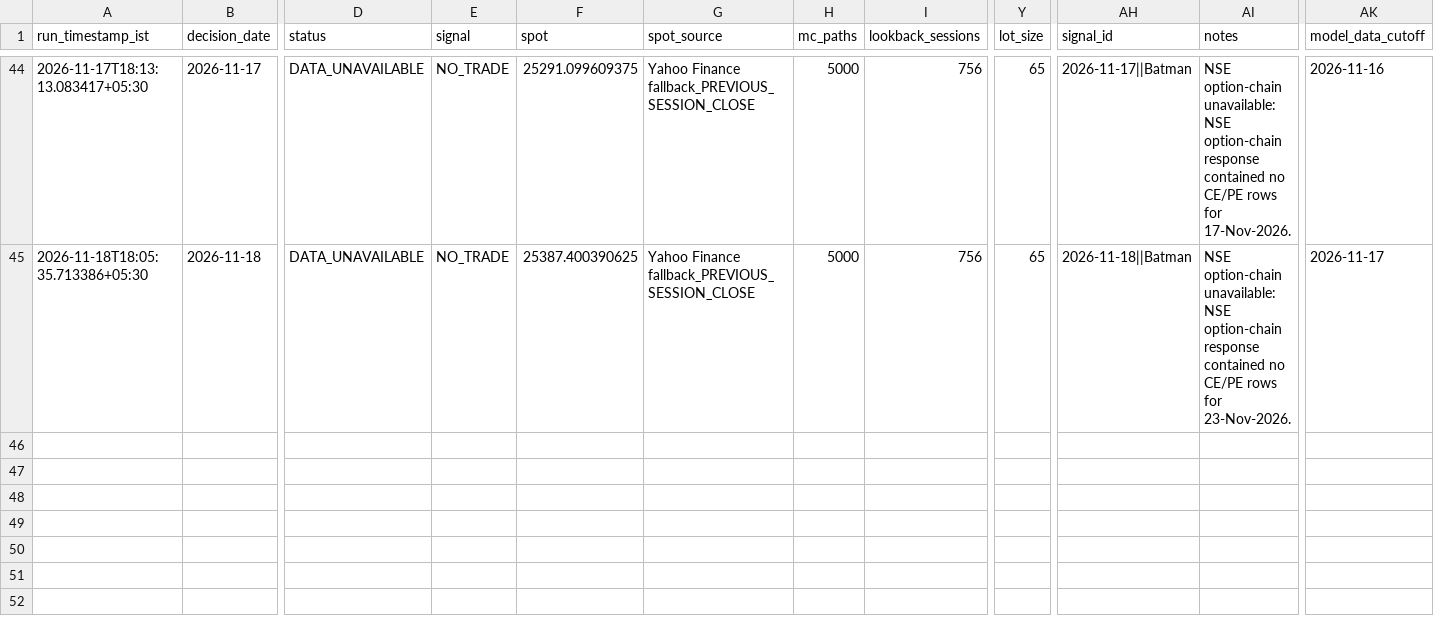
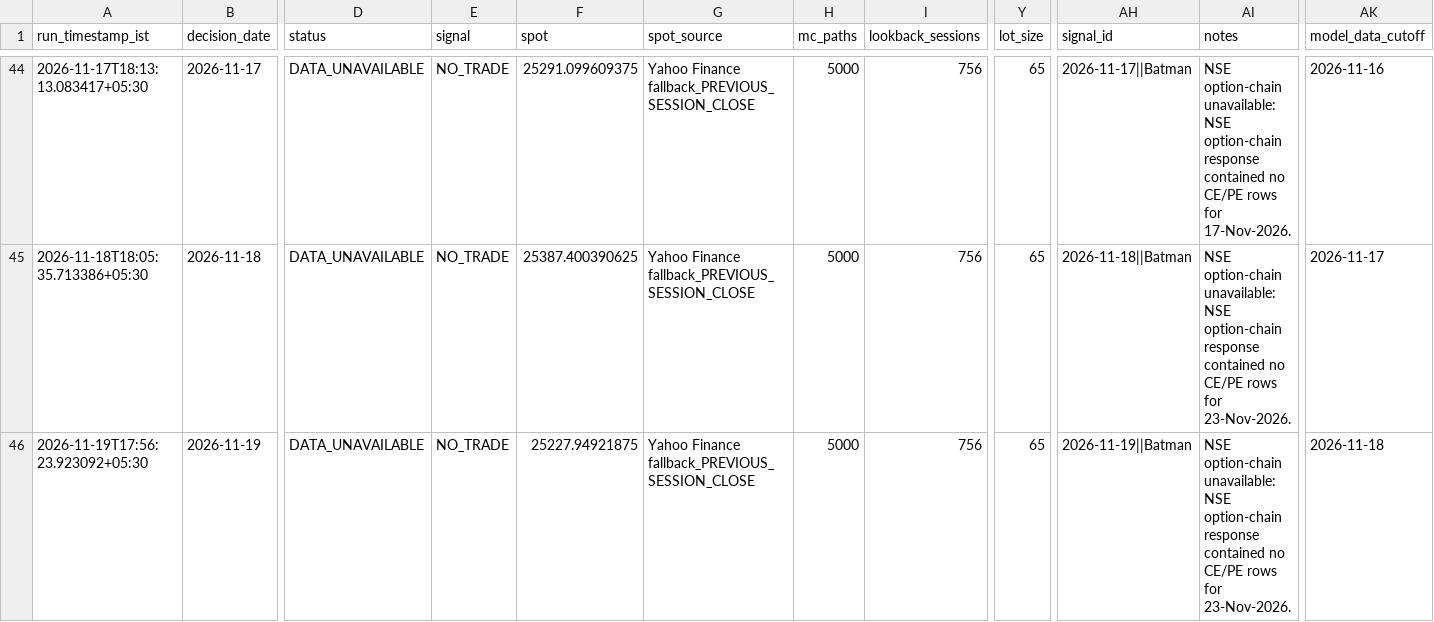
Before and after one commit to vishnuvcr/Nifty, a CSV file: paper_trading/batman_signals.csv, drawn as a sheet; only a part is shown, gaps mark what is left out; rows hold the shown columns only; the diff names each change by its address in the sheet, - before the commit and + after, or states it on an @@ line.

```diff
--- a/paper_trading/batman_signals.csv
+++ b/paper_trading/batman_signals.csv
+row 46: 2026-11-19T17:56:23.923092+05:30 | 2026-11-19 | DATA_UNAVAILABLE | NO_TRADE | 25227.94921875 | Yahoo Finance fallback_PREVIOUS_SESSION_CLOSE | 5000 | 756 | 65 | 2026-11-19||Batman | NSE option-chain unavailable: NSE option-chain response contained no CE/PE rows for 23-Nov-2026. | 2026-11-18
```
Also changed, not shown: paper_trading/adaptive_feature_history.csv, site/batman/data/batman_signals.csv, 4 other files.
